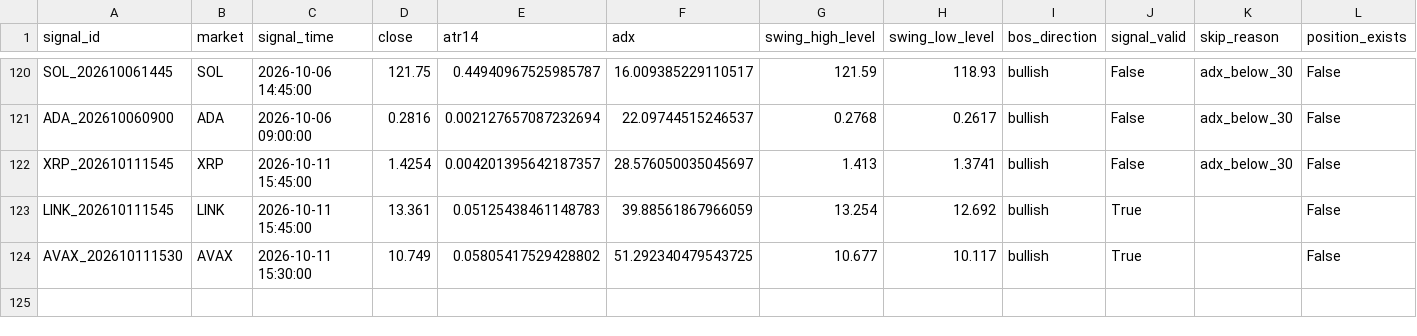
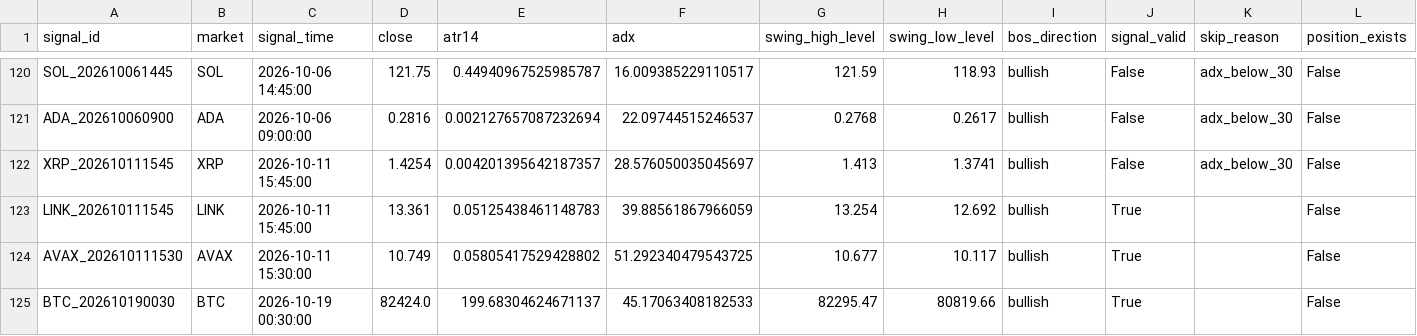
Before and after one commit to BziizB/biAN, a CSV file: paper_trading/paper_signals.csv, drawn as a sheet; only a part is shown, gaps mark what is left out.

```diff
--- a/paper_trading/paper_signals.csv
+++ b/paper_trading/paper_signals.csv
@@ -124 +124,2 @@ LINK_202610111545,LINK,2026-10-11 15:45:00,13.361,0.05125438461148783,39.8856186
 AVAX_202610111530,AVAX,2026-10-11 15:30:00,10.749,0.05805417529428802,51.292340479543725,10.677,10.117,bullish,True,,False
+BTC_202610190030,BTC,2026-10-19 00:30:00,82424.0,199.68304624671137,45.17063408182533,82295.47,80819.66,bullish,True,,False
```
Also changed, not shown: paper_trading/mismatch_report.csv, paper_trading/paper_trades.csv, 2 other files.
